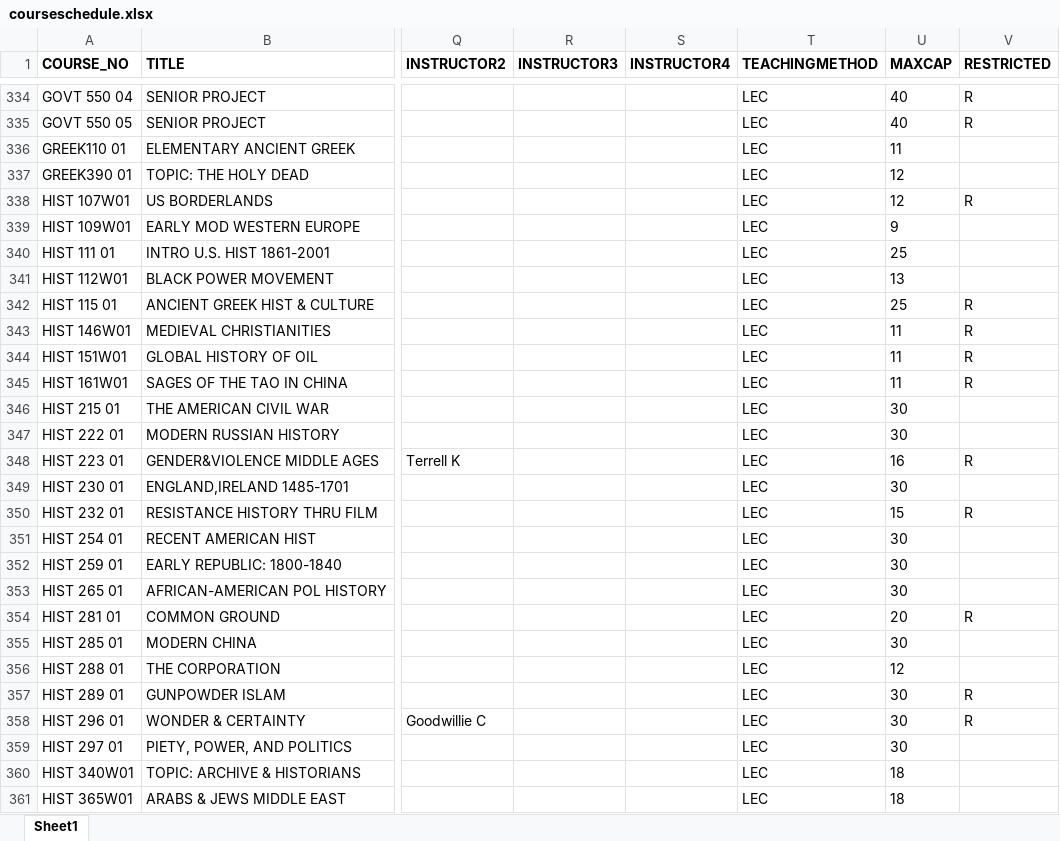
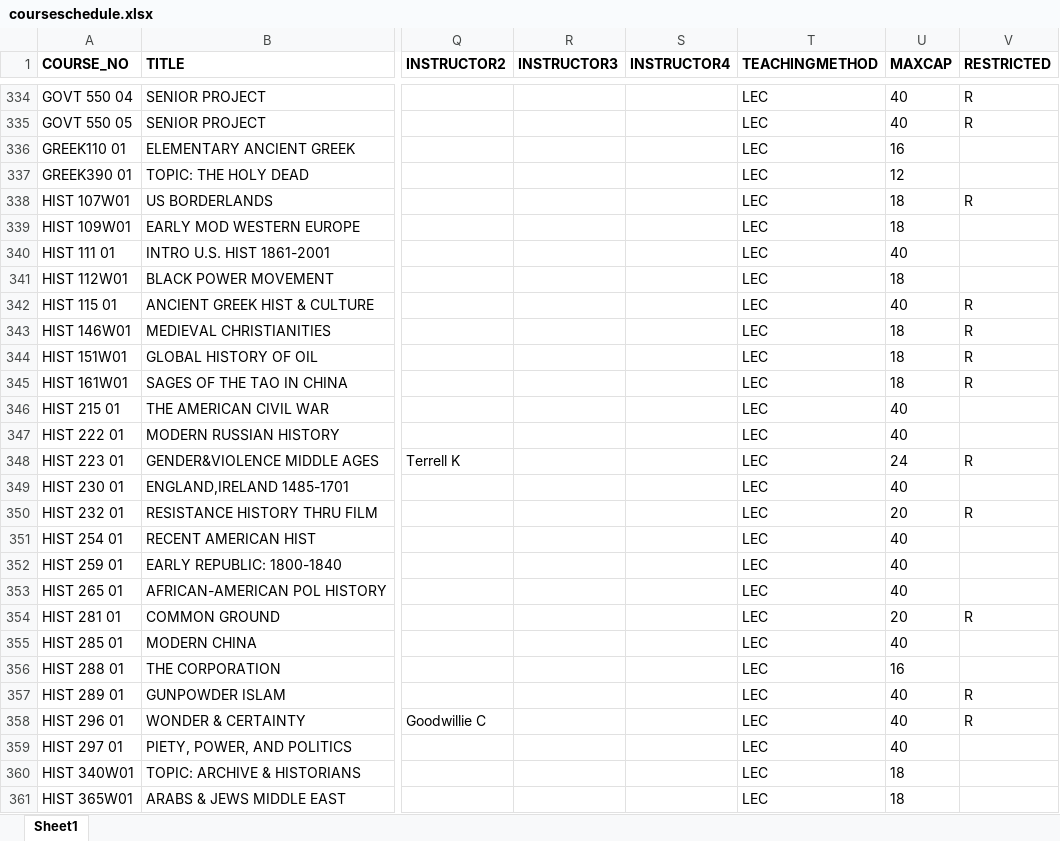
Before and after one commit to vivarose/Colleague_self_service, an Excel workbook: courseschedule.xlsx, sheet Sheet1, drawn as a sheet; only a part is shown, gaps mark what is left out; values as stored, in another font and other column widths than the file's, no borders; the diff covers the shown part only; the diff names each change by its address in the sheet, - before the commit and + after, or states it on an @@ line.

```diff
--- a/courseschedule.xlsx (sheet Sheet1)
+++ b/courseschedule.xlsx (sheet Sheet1)
-U336 (MAXCAP): 11
+U336 (MAXCAP): 16
-U338 (MAXCAP): 12
+U338 (MAXCAP): 18
-U339 (MAXCAP): 9
+U339 (MAXCAP): 18
-U340 (MAXCAP): 25
+U340 (MAXCAP): 40
-U341 (MAXCAP): 13
+U341 (MAXCAP): 18
-U342 (MAXCAP): 25
+U342 (MAXCAP): 40
-U343:U345 (MAXCAP): 11
+U343:U345 (MAXCAP): 18
-U346:U347 (MAXCAP): 30
+U346:U347 (MAXCAP): 40
-U348 (MAXCAP): 16
+U348 (MAXCAP): 24
-U349 (MAXCAP): 30
+U349 (MAXCAP): 40
-U350 (MAXCAP): 15
+U350 (MAXCAP): 20
-U351:U353 (MAXCAP): 30
+U351:U353 (MAXCAP): 40
-U355 (MAXCAP): 30
+U355 (MAXCAP): 40
-U356 (MAXCAP): 12
+U356 (MAXCAP): 16
-U357:U359 (MAXCAP): 30
+U357:U359 (MAXCAP): 40
```
Also changed, not shown: 1 added row, 1 removed row and 184 edited cells elsewhere in this sheet, 4 other files.
